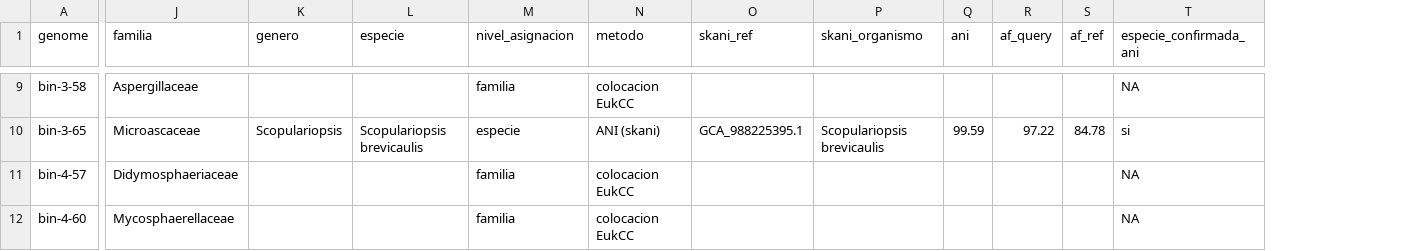
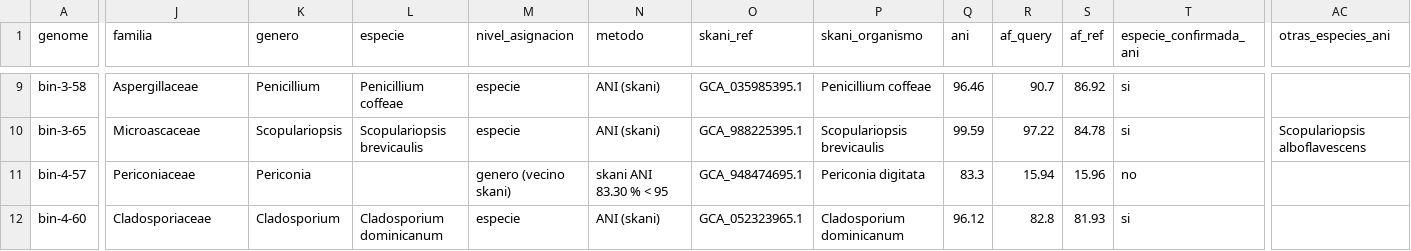
Before and after one commit to EduardoTllo/biodeterioro-estela-pipeline, a TSV file: eucariotas/results/fase2/results/phase2_euk_selection.tsv, drawn as a sheet; only a part is shown, gaps mark what is left out; the diff covers the shown part only; the diff names each change by its address in the sheet, - before the commit and + after, or states it on an @@ line.

Commit message:
Eucariotas: resultados de la Fase 2 con skani sin -n (job 57311)
13 genomas, 10 linajes: 9 a especie por ANI, 1 a genero (vecino skani) y
3 solo a familia.

```diff
--- a/eucariotas/results/fase2/results/phase2_euk_selection.tsv
+++ b/eucariotas/results/fase2/results/phase2_euk_selection.tsv
+column AC (otras_especies_ani), row 10: Scopulariopsis alboflavescens
-K9 (genero): (empty)
+K9 (genero): Penicillium
-L9 (especie): (empty)
+L9 (especie): Penicillium coffeae
-M9 (nivel_asignacion): familia
+M9 (nivel_asignacion): especie
-N9 (metodo): colocacion EukCC
+N9 (metodo): ANI (skani)
-O9 (skani_ref): (empty)
+O9 (skani_ref): GCA_035985395.1
-P9 (skani_organismo): (empty)
+P9 (skani_organismo): Penicillium coffeae
-Q9 (ani): (empty)
+Q9 (ani): 96.46
-R9 (af_query): (empty)
+R9 (af_query): 90.7
-S9 (af_ref): (empty)
+S9 (af_ref): 86.92
-T9 (especie_confirmada_ani): NA
+T9 (especie_confirmada_ani): si
-J11 (familia): Didymosphaeriaceae
+J11 (familia): Periconiaceae
-K11 (genero): (empty)
+K11 (genero): Periconia
-M11 (nivel_asignacion): familia
+M11 (nivel_asignacion): genero (vecino skani)
-N11 (metodo): colocacion EukCC
+N11 (metodo): skani ANI 83.30 % < 95
-O11 (skani_ref): (empty)
+O11 (skani_ref): GCA_948474695.1
-P11 (skani_organismo): (empty)
+P11 (skani_organismo): Periconia digitata
-Q11 (ani): (empty)
+Q11 (ani): 83.3
-R11 (af_query): (empty)
+R11 (af_query): 15.94
-S11 (af_ref): (empty)
+S11 (af_ref): 15.96
-T11 (especie_confirmada_ani): NA
+T11 (especie_confirmada_ani): no
-J12 (familia): Mycosphaerellaceae
+J12 (familia): Cladosporiaceae
-K12 (genero): (empty)
+K12 (genero): Cladosporium
-L12 (especie): (empty)
+L12 (especie): Cladosporium dominicanum
-M12 (nivel_asignacion): familia
+M12 (nivel_asignacion): especie
-N12 (metodo): colocacion EukCC
+N12 (metodo): ANI (skani)
-O12 (skani_ref): (empty)
+O12 (skani_ref): GCA_052323965.1
-P12 (skani_organismo): (empty)
+P12 (skani_organismo): Cladosporium dominicanum
-Q12 (ani): (empty)
+Q12 (ani): 96.12
-R12 (af_query): (empty)
+R12 (af_query): 82.8
-S12 (af_ref): (empty)
+S12 (af_ref): 81.93
-T12 (especie_confirmada_ani): NA
+T12 (especie_confirmada_ani): si
```
Also changed, not shown: 38 edited cells elsewhere in this file, eucariotas/results/fase2/results/phase2_euk_linajes.tsv, 6 other files.
